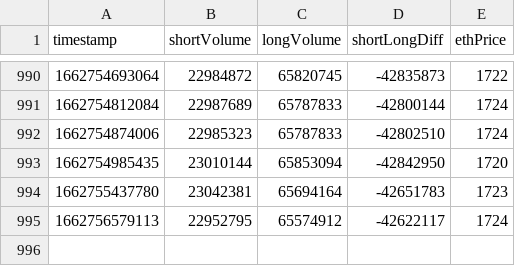
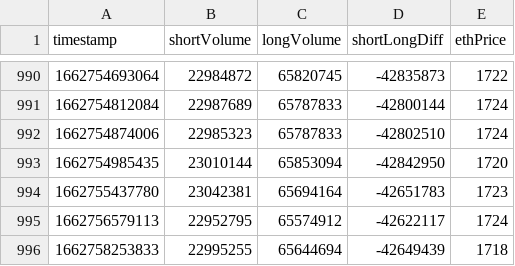
Before and after one commit to edwardmolasses/positions-data, a CSV file: positions.csv, drawn as a sheet; only a part is shown, gaps mark what is left out.

Commit message:
change getPositions naming to something more descriptive

```diff
--- a/positions.csv
+++ b/positions.csv
@@ -995 +995,2 @@ timestamp, shortVolume, longVolume, shortLongDiff, ethPrice
 1662756579113,22952795,65574912,-42622117,1724
+1662758253833,22995255,65644694,-42649439,1718
```
Also changed, not shown: 2 other files.
